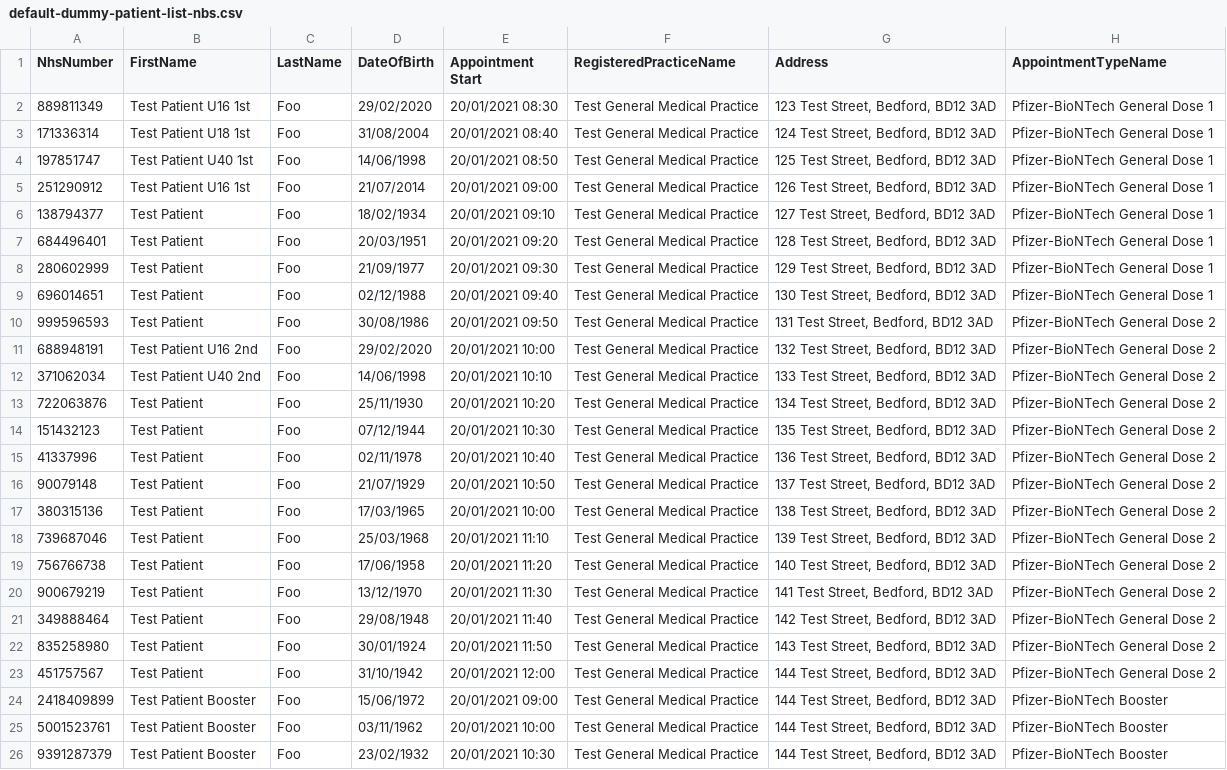
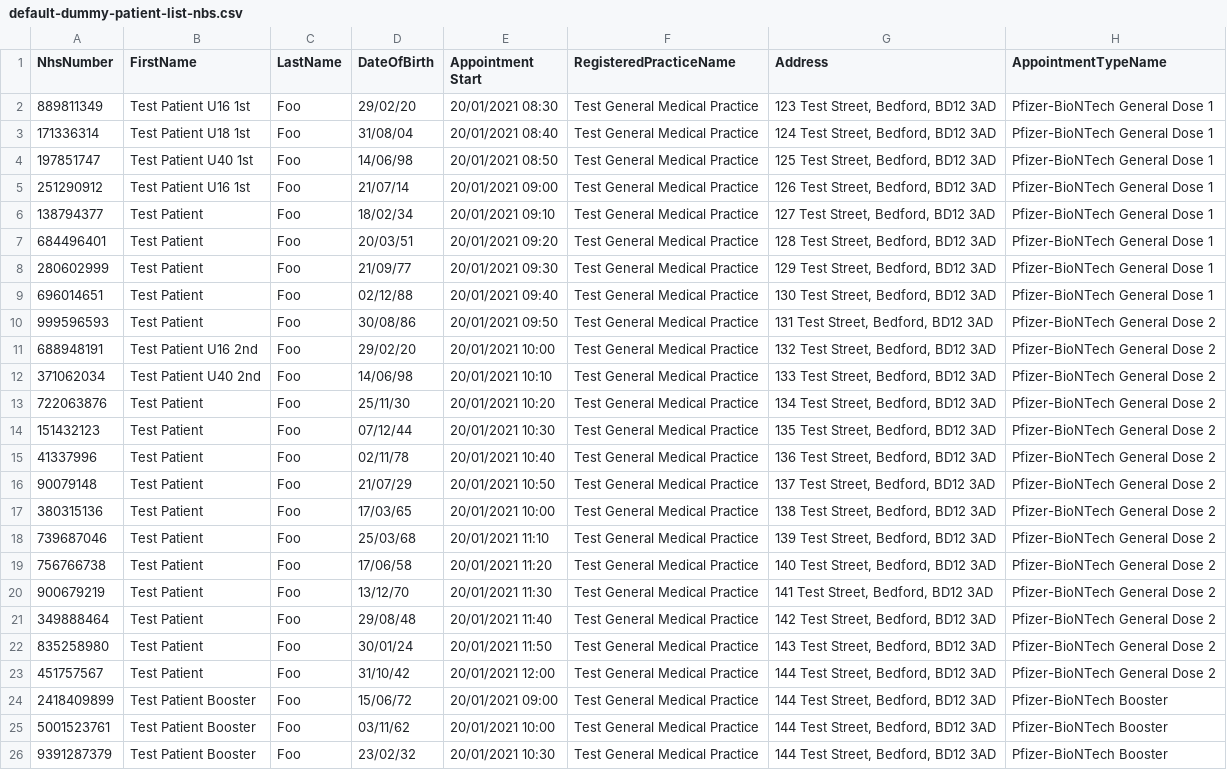
Before and after one commit to tango-3/COVIDVaccinePatientSlips, a CSV file: default-dummy-patient-list-nbs.csv, drawn as a sheet; the diff names each change by its address in the sheet, - before the commit and + after, or states it on an @@ line.

Commit message:
Improve handling of two-digit DOB years
This caused a slightly silly bug in clinic where patients born after
2000 would generate stickers where they'd be over a century old. This
is because QFlow only exports DOBs with years as two-digits :(

We 'fix' this by prefixing with 20- instead of -19 on a rolling basis
based on the current year. We have a little bit of leeway as it doesn't
look like we'll be vaccinating under-5s, so this should work well, but
it isn't a huge deal as errors in the DOB of this degree are very easily
spotted by personnel, and then the details can be manually entered.

```diff
--- a/default-dummy-patient-list-nbs.csv
+++ b/default-dummy-patient-list-nbs.csv
-D2 (DateOfBirth): 29/02/2020
+D2 (DateOfBirth): 29/02/20
-D3 (DateOfBirth): 31/08/2004
+D3 (DateOfBirth): 31/08/04
-D4 (DateOfBirth): 14/06/1998
+D4 (DateOfBirth): 14/06/98
-D5 (DateOfBirth): 21/07/2014
+D5 (DateOfBirth): 21/07/14
-D6 (DateOfBirth): 18/02/1934
+D6 (DateOfBirth): 18/02/34
-D7 (DateOfBirth): 20/03/1951
+D7 (DateOfBirth): 20/03/51
-D8 (DateOfBirth): 21/09/1977
+D8 (DateOfBirth): 21/09/77
-D9 (DateOfBirth): 02/12/1988
+D9 (DateOfBirth): 02/12/88
-D10 (DateOfBirth): 30/08/1986
+D10 (DateOfBirth): 30/08/86
-D11 (DateOfBirth): 29/02/2020
+D11 (DateOfBirth): 29/02/20
-D12 (DateOfBirth): 14/06/1998
+D12 (DateOfBirth): 14/06/98
-D13 (DateOfBirth): 25/11/1930
+D13 (DateOfBirth): 25/11/30
-D14 (DateOfBirth): 07/12/1944
+D14 (DateOfBirth): 07/12/44
-D15 (DateOfBirth): 02/11/1978
+D15 (DateOfBirth): 02/11/78
-D16 (DateOfBirth): 21/07/1929
+D16 (DateOfBirth): 21/07/29
-D17 (DateOfBirth): 17/03/1965
+D17 (DateOfBirth): 17/03/65
-D18 (DateOfBirth): 25/03/1968
+D18 (DateOfBirth): 25/03/68
-D19 (DateOfBirth): 17/06/1958
+D19 (DateOfBirth): 17/06/58
-D20 (DateOfBirth): 13/12/1970
+D20 (DateOfBirth): 13/12/70
-D21 (DateOfBirth): 29/08/1948
+D21 (DateOfBirth): 29/08/48
-D22 (DateOfBirth): 30/01/1924
+D22 (DateOfBirth): 30/01/24
-D23 (DateOfBirth): 31/10/1942
+D23 (DateOfBirth): 31/10/42
-D24 (DateOfBirth): 15/06/1972
+D24 (DateOfBirth): 15/06/72
-D25 (DateOfBirth): 03/11/1962
+D25 (DateOfBirth): 03/11/62
-D26 (DateOfBirth): 23/02/1932
+D26 (DateOfBirth): 23/02/32
```
Also changed, not shown: 1 other file.
